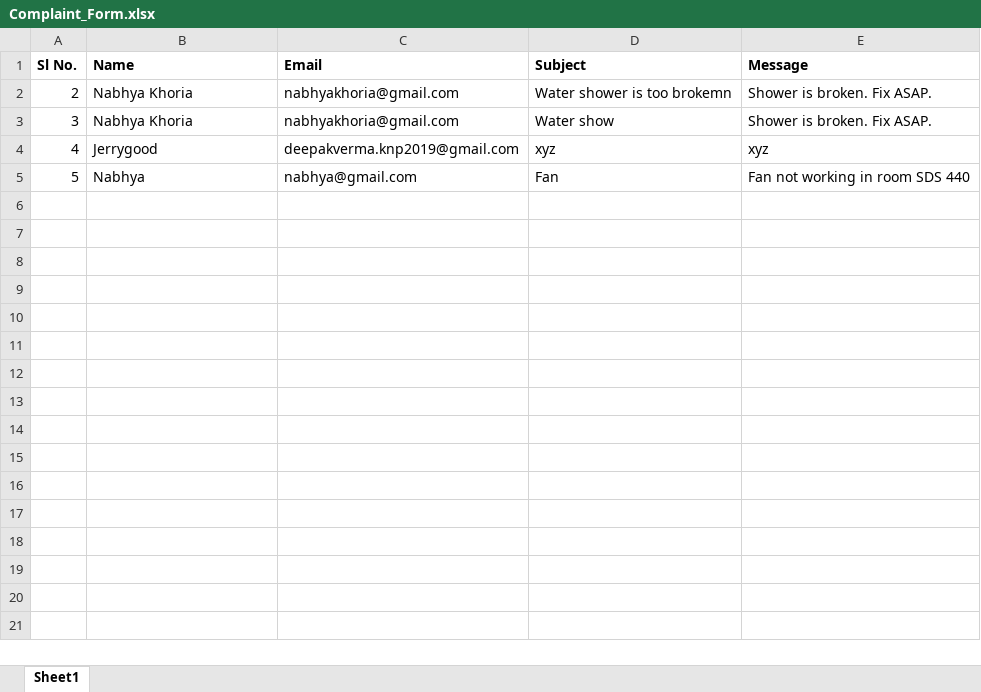
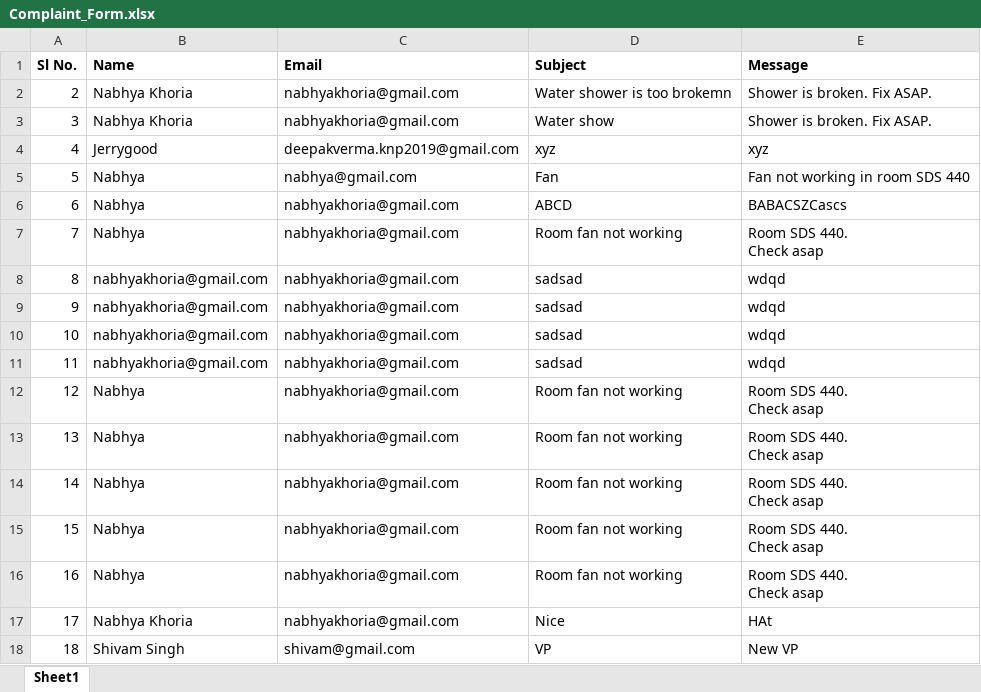
Before and after one commit to NabhyaKhoria/Team-S1mple, an Excel workbook: Complaint_Form.xlsx, sheet Sheet1, drawn as a sheet; values as stored, in another font and other column widths than the file's, no borders; ↵ is a line break in a cell; the diff names each change by its address in the sheet, - before the commit and + after, or states it on an @@ line.

Commit message:
Logo added, Notice Board fixed and Complaint Form Sheet added

```diff
--- a/Complaint_Form.xlsx (sheet Sheet1)
+++ b/Complaint_Form.xlsx (sheet Sheet1)
+row 6: 6 | Nabhya | nabhyakhoria@gmail.com | ABCD | BABACSZCascs
+row 7: 7 | Nabhya | nabhyakhoria@gmail.com | Room fan not working | Room SDS 440. ↵ Check asap
+row 8: 8 | nabhyakhoria@gmail.com | nabhyakhoria@gmail.com | sadsad | wdqd
+row 9: 9 | nabhyakhoria@gmail.com | nabhyakhoria@gmail.com | sadsad | wdqd
+row 10: 10 | nabhyakhoria@gmail.com | nabhyakhoria@gmail.com | sadsad | wdqd
+row 11: 11 | nabhyakhoria@gmail.com | nabhyakhoria@gmail.com | sadsad | wdqd
+row 12: 12 | Nabhya | nabhyakhoria@gmail.com | Room fan not working | Room SDS 440. ↵ Check asap
+row 13: 13 | Nabhya | nabhyakhoria@gmail.com | Room fan not working | Room SDS 440. ↵ Check asap
+row 14: 14 | Nabhya | nabhyakhoria@gmail.com | Room fan not working | Room SDS 440. ↵ Check asap
+row 15: 15 | Nabhya | nabhyakhoria@gmail.com | Room fan not working | Room SDS 440. ↵ Check asap
+row 16: 16 | Nabhya | nabhyakhoria@gmail.com | Room fan not working | Room SDS 440. ↵ Check asap
+row 17: 17 | Nabhya Khoria | nabhyakhoria@gmail.com | Nice | HAt
+row 18: 18 | Shivam Singh | shivam@gmail.com | VP | New VP
```
Also changed, not shown: 5 other files.
